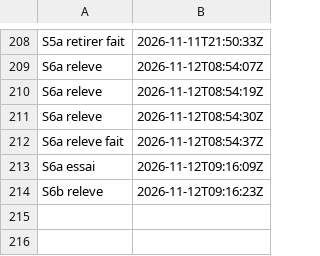
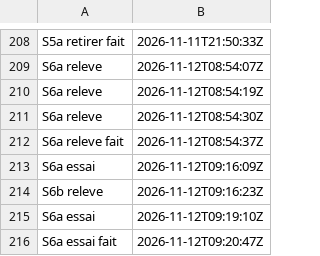
Before and after one commit to gigi206/supply-chain, a TSV file: poc/bricks/06-deb-sbuild/resultats/chrono.tsv, drawn as a sheet; only a part is shown, gaps mark what is left out; the diff names each change by its address in the sheet, - before the commit and + after, or states it on an @@ line.

Commit message:
Brique 06, S6a : essai du mode deb tenu (12/11/2026, 09:19:10 UTC, accord « Oui, relance-le », code 0)
- Pod essai-s6a en Succeeded après 96 s, E0 à E6 tenues : BusyBox v1.37.0 extrait le deb
  0b489d43 (3 fichiers, 2 PURL versionnées) ; natures croisées et inconnue refusées ;
  plancher qui arrête la voie image sur le deb (vide masqué) ; voie image de sample-app
  au-dessus du plancher.
- Pod et ConfigMap supprimés, contrôlés ; scanner.sh de l'arbre inchangé ; correctif
  toujours non appliqué avant S5b.
- Résultats dans resultats/s6a-essai-predictions.md ; README et docs/03 à jour.

```diff
--- a/poc/bricks/06-deb-sbuild/resultats/chrono.tsv
+++ b/poc/bricks/06-deb-sbuild/resultats/chrono.tsv
+row 215: S6a essai | 2026-11-12T09:19:10Z
+row 216: S6a essai fait | 2026-11-12T09:20:47Z
```
Also changed, not shown: 4 other files.
